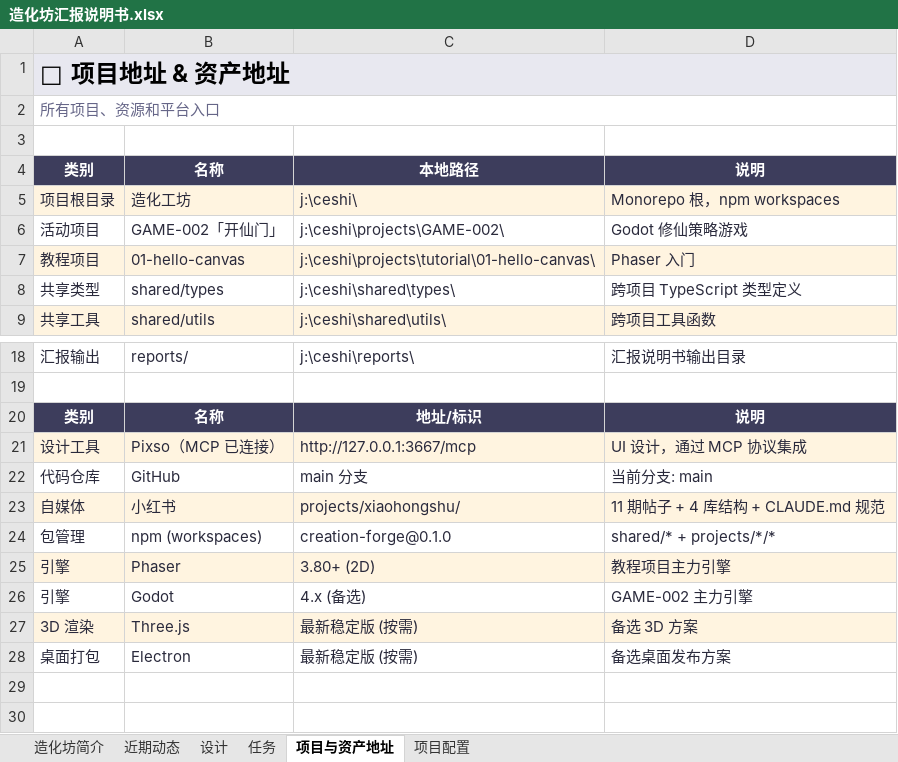
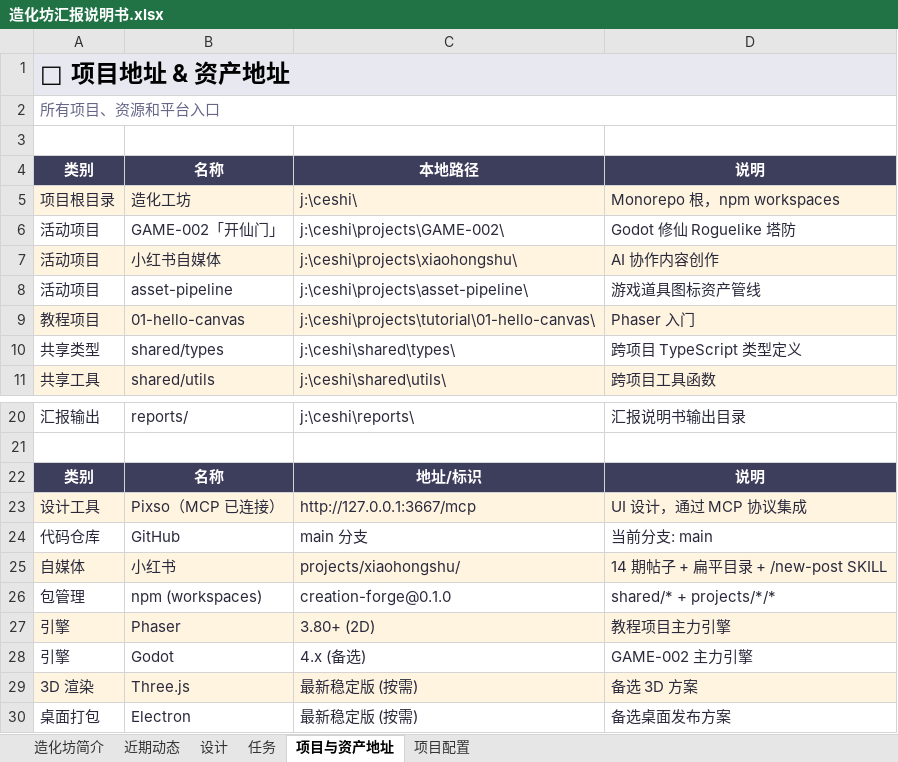
Before and after one commit to g676967453-blip/creation-forge, an Excel workbook: reports/造化坊汇报说明书.xlsx, sheet 项目与资产地址, drawn as a sheet; only a part is shown, gaps mark what is left out; values as stored, in another font and other column widths than the file's, no borders; addresses are those after the commit; the diff names each change by its address in the sheet, - before the commit and + after, or states it on an @@ line.

```diff
--- a/reports/造化坊汇报说明书.xlsx (sheet 项目与资产地址)
+++ b/reports/造化坊汇报说明书.xlsx (sheet 项目与资产地址)
-D6: Godot 修仙策略游戏
+D6: Godot 修仙 Roguelike 塔防
+row 7: 活动项目 | 小红书自媒体 | j:\ceshi\projects\xiaohongshu\ | AI 协作内容创作
+row 8: 活动项目 | asset-pipeline | j:\ceshi\projects\asset-pipeline\ | 游戏道具图标资产管线
-D25: 11 期帖子 + 4 库结构 + CLAUDE.md 规范
+D25: 14 期帖子 + 扁平目录 + /new-post SKILL
```
Also changed, not shown: sheet 近期动态, sheet 任务, sheet 设计, sheet 造化坊简介, 31 other files.
